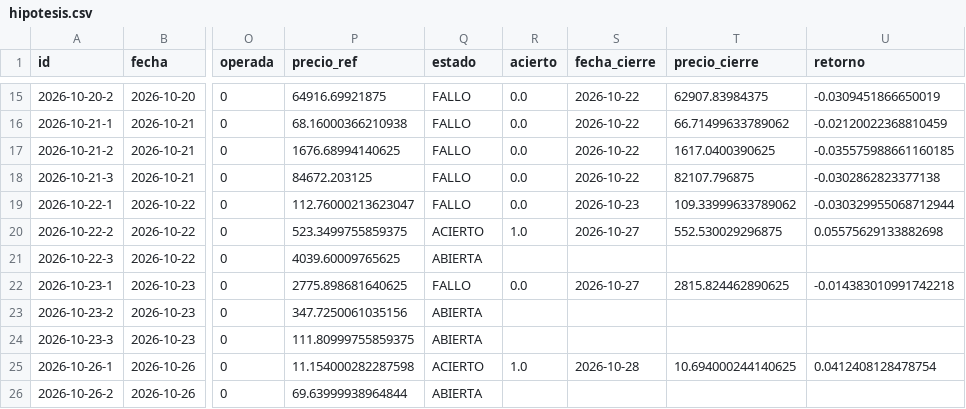
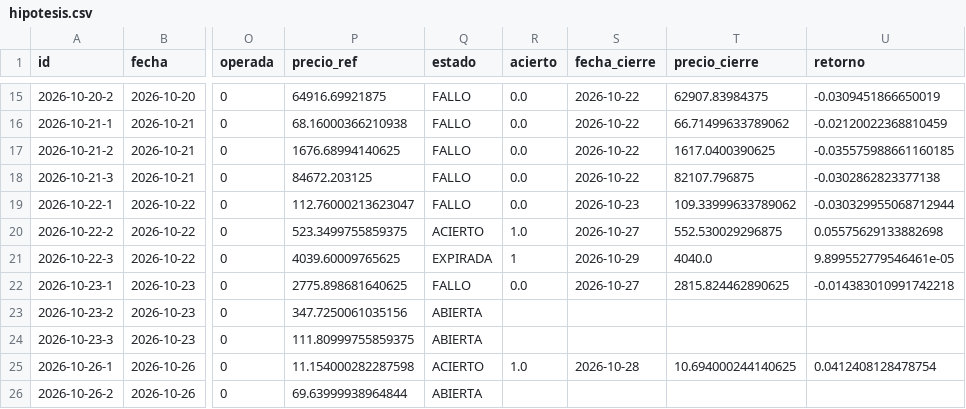
Before and after one commit to xqwertyx-ai/Tradingbot, a CSV file: data/dashboard/hipotesis.csv, drawn as a sheet; only a part is shown, gaps mark what is left out; the diff names each change by its address in the sheet, - before the commit and + after, or states it on an @@ line.

```diff
--- a/data/dashboard/hipotesis.csv
+++ b/data/dashboard/hipotesis.csv
-Q21 (estado): ABIERTA
+Q21 (estado): EXPIRADA
-R21 (acierto): (empty)
+R21 (acierto): 1
-S21 (fecha_cierre): (empty)
+S21 (fecha_cierre): 2026-10-29
-T21 (precio_cierre): (empty)
+T21 (precio_cierre): 4040.0
-U21 (retorno): (empty)
+U21 (retorno): 9.899552779546461e-05
```
Also changed, not shown: 10 other files.
